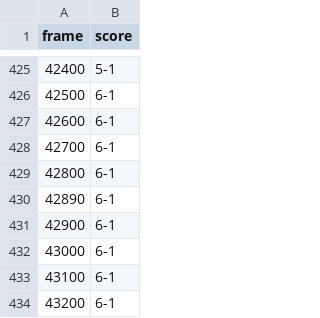
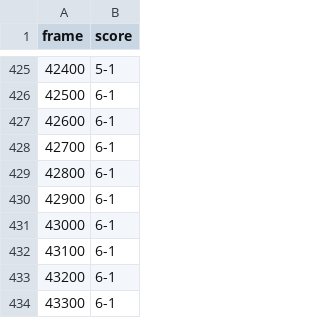
Before and after one commit to samdkruse/CreateOpenTTScoreLabels, a CSV file: VideoLabellingTools/labels/cleaned_scores/game_5_scores.csv, drawn as a sheet; only a part is shown, gaps mark what is left out; the shorter side is filled out with more unchanged rows; the diff names each change by its address in the sheet, - before the commit and + after, or states it on an @@ line.

```diff
--- a/VideoLabellingTools/labels/cleaned_scores/game_5_scores.csv
+++ b/VideoLabellingTools/labels/cleaned_scores/game_5_scores.csv
-row 430: 42890 | 6-1
```
Also changed, not shown: VideoLabellingTools/labels/cleaned_scores/game_1_scores.csv.
